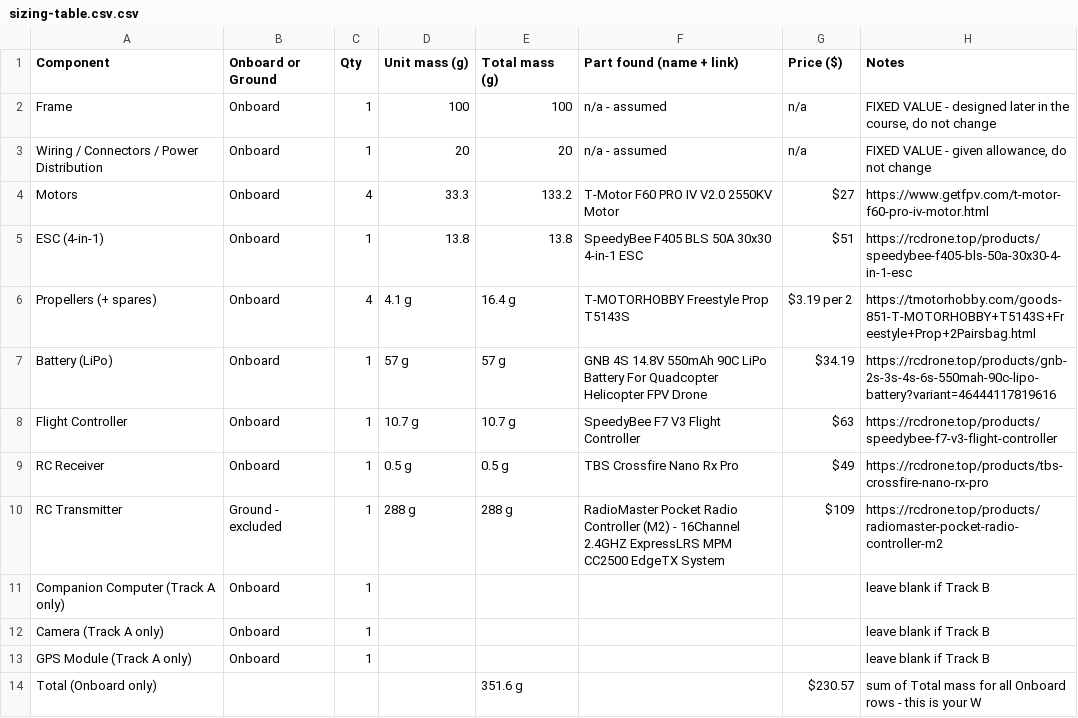
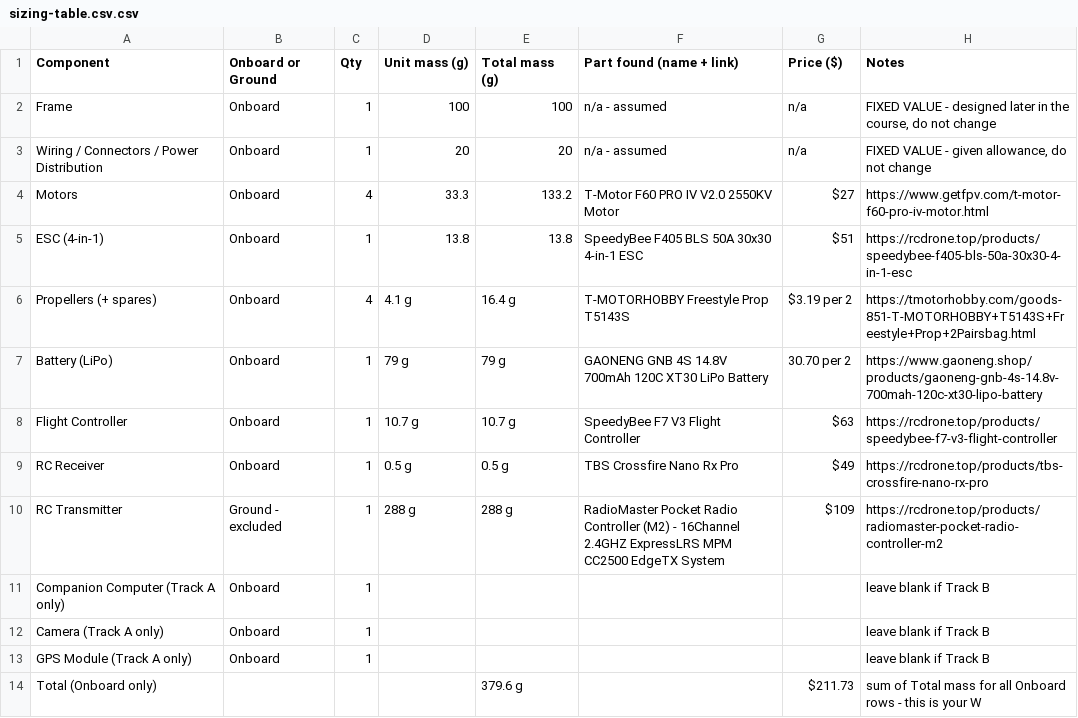
Before and after one commit to Tkramer1298/MMAE477-portfolio-Kramer, a CSV file: 08-motor-sizing/sizing-table.csv.csv, drawn as a sheet.

```diff
--- a/08-motor-sizing/sizing-table.csv.csv
+++ b/08-motor-sizing/sizing-table.csv.csv
@@ -6,3 +6,3 @@ ESC (4-in-1),Onboard,1,13.8,13.8,SpeedyBee F405 BLS 50A 30x30 4-in-1 ESC,$51 ,ht
 Propellers (+ spares),Onboard,4,4.1 g,16.4 g ,T-MOTORHOBBY  Freestyle Prop T5143S,$3.19 per 2,https://tmotorhobby.com/goods-851-T-MOTORHOBBY+T5143S+Freestyle+Prop+2Pairsbag.html
-Battery (LiPo),Onboard,1,57 g,57 g,GNB 4S 14.8V  550mAh 90C LiPo Battery For Quadcopter Helicopter FPV Drone,$34.19 ,https://rcdrone.top/products/gnb-2s-3s-4s-6s-550mah-90c-lipo-battery?variant=46444117819616
+Battery (LiPo),Onboard,1,79 g,79 g,GAONENG GNB 4S 14.8V 700mAh 120C XT30 LiPo Battery,30.70 per 2,https://www.gaoneng.shop/products/gaoneng-gnb-4s-14.8v-700mah-120c-xt30-lipo-battery
 Flight Controller,Onboard,1,10.7 g,10.7 g,SpeedyBee F7 V3 Flight Controller,$63 ,https://rcdrone.top/products/speedybee-f7-v3-flight-controller
@@ -13,2 +13,2 @@ Camera (Track A only),Onboard,1,,,,,leave blank if Track B
 GPS Module (Track A only),Onboard,1,,,,,leave blank if Track B
-Total (Onboard only),,,,351.6 g,,$230.57 ,sum of Total mass for all Onboard rows - this is your W
+Total (Onboard only),,,,379.6 g,,$211.73 ,sum of Total mass for all Onboard rows - this is your W
```
Also changed, not shown: 08-motor-sizing/results.08.csv, 2 other files.
